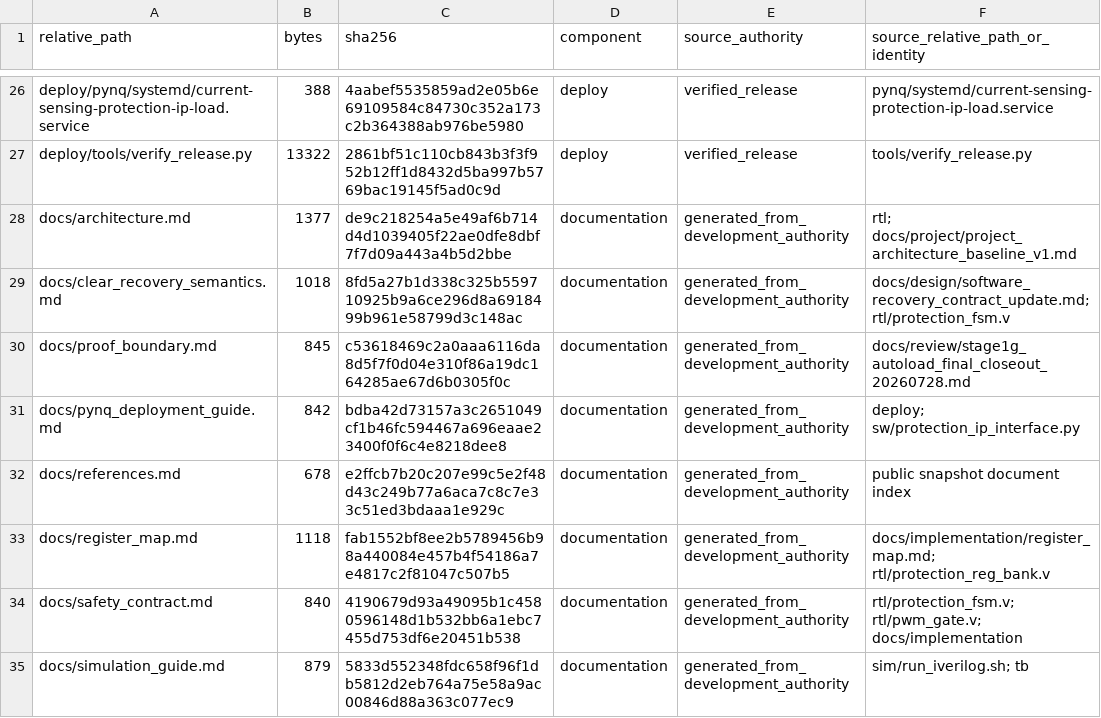
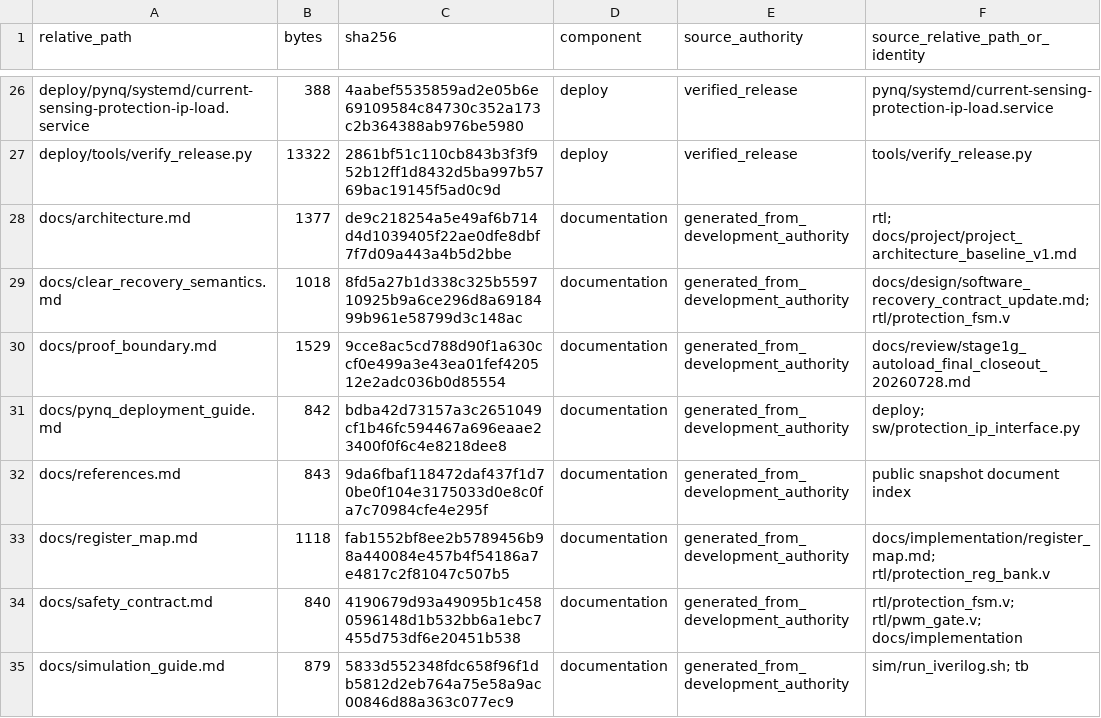
Before and after one commit to zsr112/current-sensing-protection-ip-pynq-z2, a TSV file: PUBLIC_SNAPSHOT_MANIFEST.tsv, drawn as a sheet; only a part is shown, gaps mark what is left out; the diff covers the shown part only.

```diff
--- a/PUBLIC_SNAPSHOT_MANIFEST.tsv
+++ b/PUBLIC_SNAPSHOT_MANIFEST.tsv
@@ -29,5 +29,5 @@ docs/architecture.md	1377	de9c218254a5e49af6b714d4d1039405f22ae0dfe8dbf7f7d09a44
 docs/clear_recovery_semantics.md	1018	8fd5a27b1d338c325b559710925b9a6ce296d8a6918499b961e58799d3c148ac	documentation	generated_from_development_authority	docs/design/software_recovery_contract_update.md; rtl/protection_fsm.v
-docs/proof_boundary.md	845	c53618469c2a0aaa6116da8d5f7f0d04e310f86a19dc164285ae67d6b0305f0c	documentation	generated_from_development_authority	docs/review/stage1g_autoload_final_closeout_20260728.md
+docs/proof_boundary.md	1529	9cce8ac5cd788d90f1a630ccf0e499a3e43ea01fef420512e2adc036b0d85554	documentation	generated_from_development_authority	docs/review/stage1g_autoload_final_closeout_20260728.md
 docs/pynq_deployment_guide.md	842	bdba42d73157a3c2651049cf1b46fc594467a696eaae23400f0f6c4e8218dee8	documentation	generated_from_development_authority	deploy; sw/protection_ip_interface.py
-docs/references.md	678	e2ffcb7b20c207e99c5e2f48d43c249b77a6aca7c8c7e33c51ed3bdaaa1e929c	documentation	generated_from_development_authority	public snapshot document index
+docs/references.md	843	9da6fbaf118472daf437f1d70be0f104e3175033d0e8c0fa7c70984cfe4e295f	documentation	generated_from_development_authority	public snapshot document index
 docs/register_map.md	1118	fab1552bf8ee2b5789456b98a440084e457b4f54186a7e4817c2f81047c507b5	documentation	generated_from_development_authority	docs/implementation/register_map.md; rtl/protection_reg_bank.v
```
Also changed, not shown: 1 added row and 10 edited cells elsewhere in this file, 8 other files.
